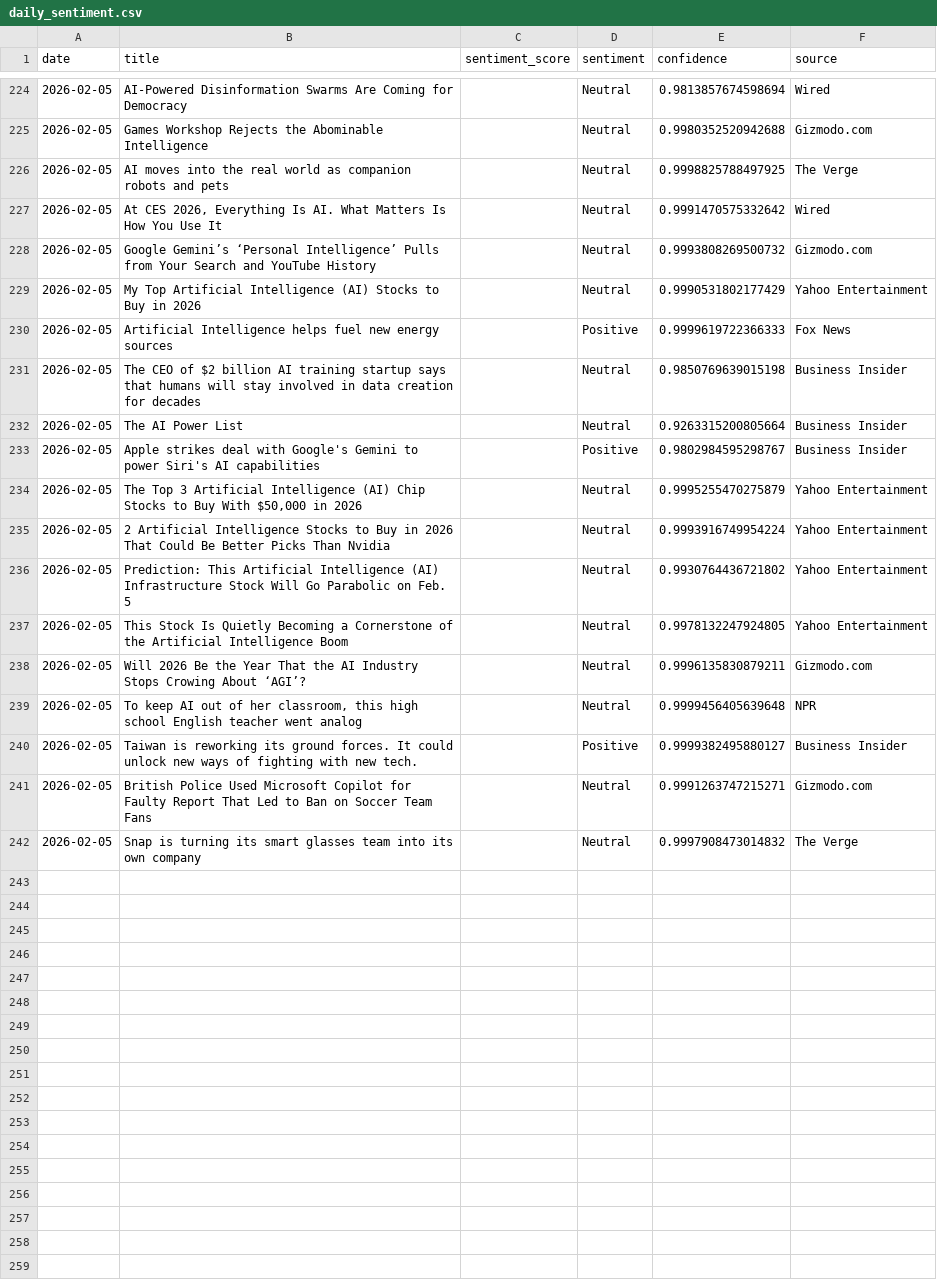
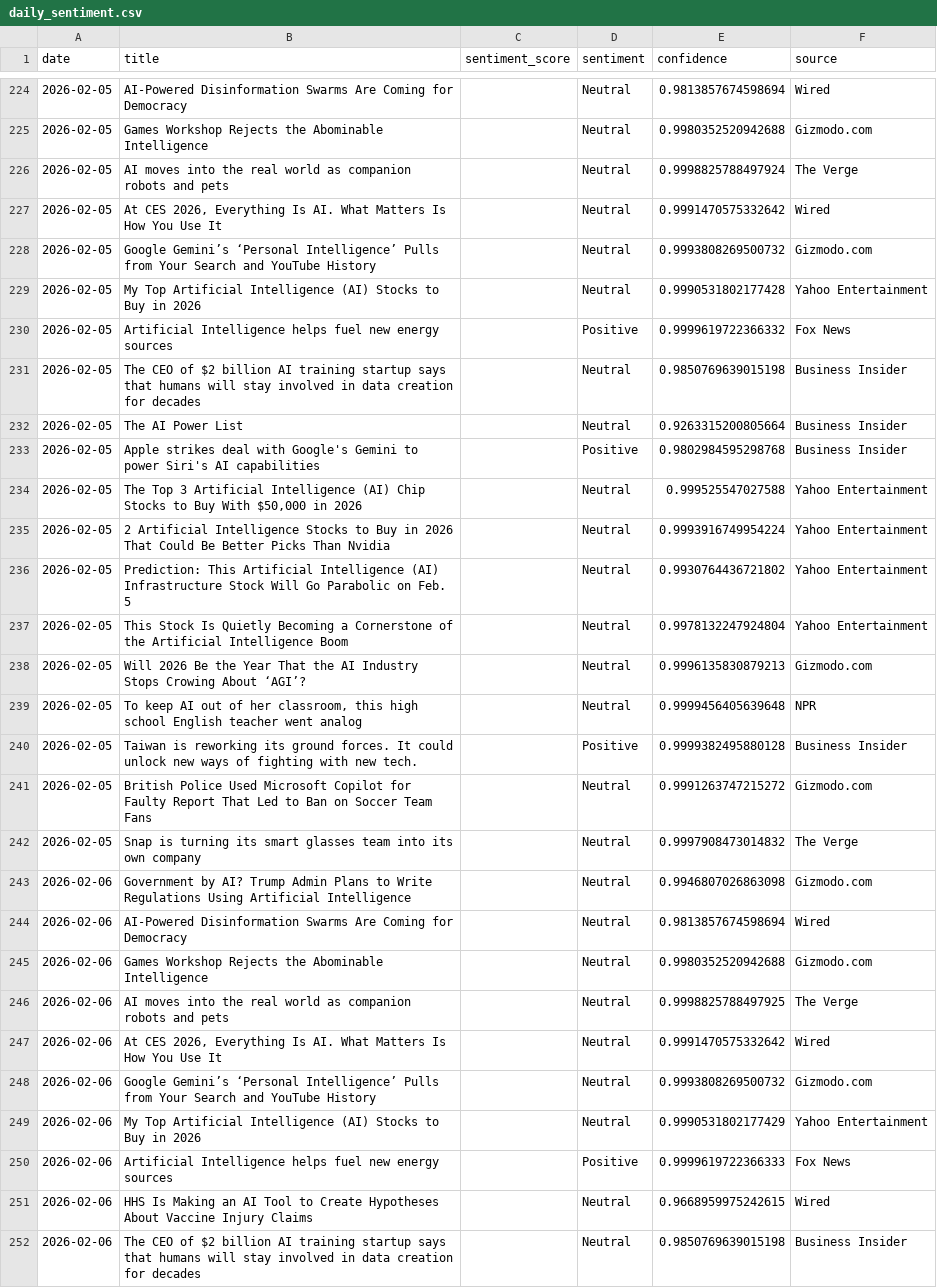
Before and after one commit to pranjalmandhan/ai-sentiment-dashboard, a CSV file: data/daily_sentiment.csv, drawn as a sheet; only a part is shown, gaps mark what is left out; the diff covers the shown part only.

```diff
--- a/data/daily_sentiment.csv
+++ b/data/daily_sentiment.csv
@@ -225,18 +225,28 @@ date,title,sentiment_score,sentiment,confidence,source
 2026-02-05,Games Workshop Rejects the Abominable Intelligence,,Neutral,0.9980352520942688,Gizmodo.com
-2026-02-05,AI moves into the real world as companion robots and pets,,Neutral,0.9998825788497925,The Verge
+2026-02-05,AI moves into the real world as companion robots and pets,,Neutral,0.9998825788497924,The Verge
 2026-02-05,"At CES 2026, Everything Is AI. What Matters Is How You Use It",,Neutral,0.9991470575332642,Wired
 2026-02-05,Google Gemini’s ‘Personal Intelligence’ Pulls from Your Search and YouTube History,,Neutral,0.9993808269500732,Gizmodo.com
-2026-02-05,My Top Artificial Intelligence (AI) Stocks to Buy in 2026,,Neutral,0.9990531802177429,Yahoo Entertainment
-2026-02-05,Artificial Intelligence helps fuel new energy sources,,Positive,0.9999619722366333,Fox News
+2026-02-05,My Top Artificial Intelligence (AI) Stocks to Buy in 2026,,Neutral,0.9990531802177428,Yahoo Entertainment
+2026-02-05,Artificial Intelligence helps fuel new energy sources,,Positive,0.9999619722366332,Fox News
 2026-02-05,The CEO of $2 billion AI training startup says that humans will stay involved in data creation for decades,,Neutral,0.9850769639015198,Business Insider
 2026-02-05,The AI Power List,,Neutral,0.9263315200805664,Business Insider
-2026-02-05,Apple strikes deal with Google's Gemini to power Siri's AI capabilities,,Positive,0.9802984595298767,Business Insider
-2026-02-05,"The Top 3 Artificial Intelligence (AI) Chip Stocks to Buy With $50,000 in 2026",,Neutral,0.9995255470275879,Yahoo Entertainment
+2026-02-05,Apple strikes deal with Google's Gemini to power Siri's AI capabilities,,Positive,0.9802984595298768,Business Insider
+2026-02-05,"The Top 3 Artificial Intelligence (AI) Chip Stocks to Buy With $50,000 in 2026",,Neutral,0.999525547027588,Yahoo Entertainment
 2026-02-05,2 Artificial Intelligence Stocks to Buy in 2026 That Could Be Better Picks Than Nvidia,,Neutral,0.9993916749954224,Yahoo Entertainment
 2026-02-05,Prediction: This Artificial Intelligence (AI) Infrastructure Stock Will Go Parabolic on Feb. 5,,Neutral,0.9930764436721802,Yahoo Entertainment
-2026-02-05,This Stock Is Quietly Becoming a Cornerstone of the Artificial Intelligence Boom,,Neutral,0.9978132247924805,Yahoo Entertainment
-2026-02-05,Will 2026 Be the Year That the AI Industry Stops Crowing About ‘AGI’?,,Neutral,0.9996135830879211,Gizmodo.com
+2026-02-05,This Stock Is Quietly Becoming a Cornerstone of the Artificial Intelligence Boom,,Neutral,0.9978132247924804,Yahoo Entertainment
+2026-02-05,Will 2026 Be the Year That the AI Industry Stops Crowing About ‘AGI’?,,Neutral,0.9996135830879213,Gizmodo.com
 2026-02-05,"To keep AI out of her classroom, this high school English teacher went analog",,Neutral,0.9999456405639648,NPR
-2026-02-05,Taiwan is reworking its ground forces. It could unlock new ways of fighting with new tech.,,Positive,0.9999382495880127,Business Insider
-2026-02-05,British Police Used Microsoft Copilot for Faulty Report That Led to Ban on Soccer Team Fans,,Neutral,0.9991263747215271,Gizmodo.com
+2026-02-05,Taiwan is reworking its ground forces. It could unlock new ways of fighting with new tech.,,Positive,0.9999382495880128,Business Insider
+2026-02-05,British Police Used Microsoft Copilot for Faulty Report That Led to Ban on Soccer Team Fans,,Neutral,0.9991263747215272,Gizmodo.com
 2026-02-05,Snap is turning its smart glasses team into its own company,,Neutral,0.9997908473014832,The Verge
+2026-02-06,Government by AI? Trump Admin Plans to Write Regulations Using Artificial Intelligence,,Neutral,0.9946807026863098,Gizmodo.com
+2026-02-06,AI-Powered Disinformation Swarms Are Coming for Democracy,,Neutral,0.9813857674598694,Wired
+2026-02-06,Games Workshop Rejects the Abominable Intelligence,,Neutral,0.9980352520942688,Gizmodo.com
+2026-02-06,AI moves into the real world as companion robots and pets,,Neutral,0.9998825788497925,The Verge
+2026-02-06,"At CES 2026, Everything Is AI. What Matters Is How You Use It",,Neutral,0.9991470575332642,Wired
+2026-02-06,Google Gemini’s ‘Personal Intelligence’ Pulls from Your Search and YouTube History,,Neutral,0.9993808269500732,Gizmodo.com
+2026-02-06,My Top Artificial Intelligence (AI) Stocks to Buy in 2026,,Neutral,0.9990531802177429,Yahoo Entertainment
+2026-02-06,Artificial Intelligence helps fuel new energy sources,,Positive,0.9999619722366333,Fox News
+2026-02-06,HHS Is Making an AI Tool to Create Hypotheses About Vaccine Injury Claims,,Neutral,0.9668959975242615,Wired
+2026-02-06,The CEO of $2 billion AI training startup says that humans will stay involved in data creation for decades,,Neutral,0.9850769639015198,Business Insider
```
Also changed, not shown: 10 added rows elsewhere in this file.
